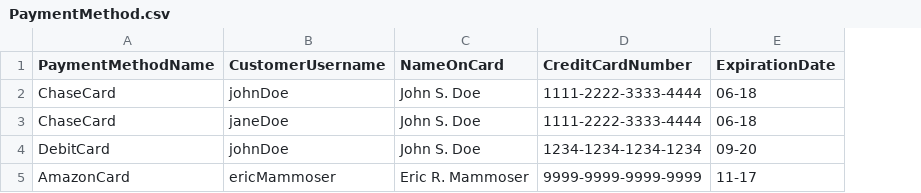
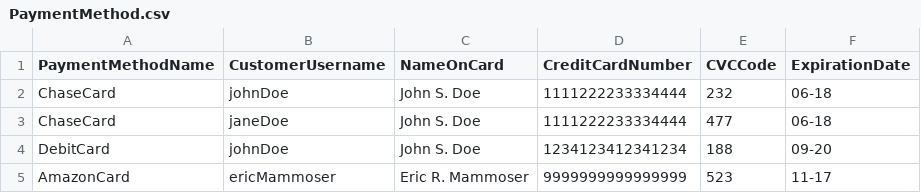
Before and after one commit to ermammoser/cs320-Tigersale, a CSV file: src/mockData/PaymentMethod.csv, drawn as a sheet; removed rows and columns are numbered as before the commit, all else as after; the diff names each change by its address in the sheet, - before the commit and + after, or states it on an @@ line.

Commit message:
Added code for Addresses and PaymentMethods

```diff
--- a/src/mockData/PaymentMethod.csv
+++ b/src/mockData/PaymentMethod.csv
-column D (CreditCardNumber), rows 2-5: 1111-2222-3333-4444 | 1111-2222-3333-4444 | 1234-1234-1234-1234 | 9999-9999-9999-9999
+column D (CreditCardNumber), rows 2-5: 1111222233334444 | 1111222233334444 | 1234123412341234 | 9999999999999999
+column E (CVCCode), rows 2-5: 232 | 477 | 188 | 523
```
Also changed, not shown: 5 other files.
